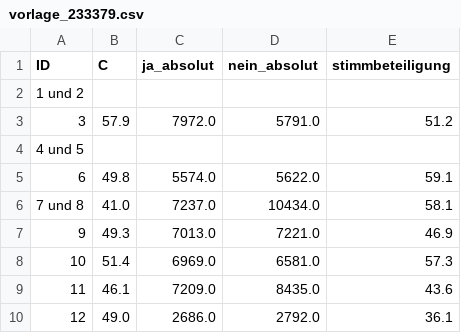
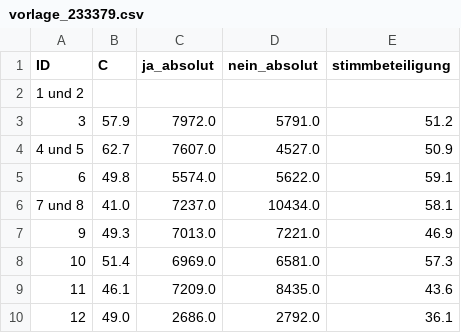
Before and after one commit to spatrice/abstimmungen_25092022, a CSV file: vorlage_233379.csv, drawn as a sheet.

Commit message:
committing files

```diff
--- a/vorlage_233379.csv
+++ b/vorlage_233379.csv
@@ -3,3 +3,3 @@ ID,C,ja_absolut,nein_absolut,stimmbeteiligung
 3,57.9,7972.0,5791.0,51.2
-4 und 5,,,,
+4 und 5,62.7,7607.0,4527.0,50.9
 6,49.8,5574.0,5622.0,59.1
```
